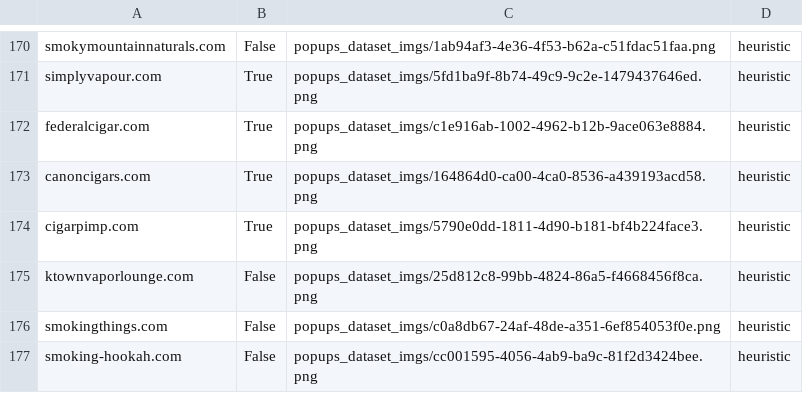
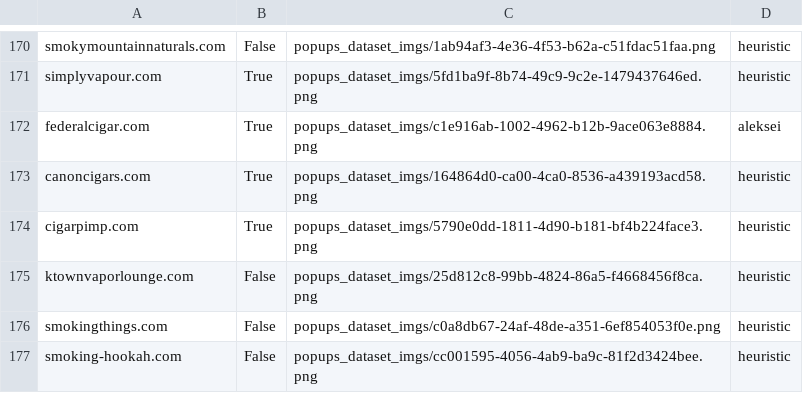
Before and after one commit to soft-top-notch/Automation-Shop, a CSV file: resources/popups_dataset.csv, drawn as a sheet; only a part is shown, gaps mark what is left out.

```diff
--- a/resources/popups_dataset.csv
+++ b/resources/popups_dataset.csv
@@ -171,3 +171,3 @@ smokymountainnaturals.com	False	popups_dataset_imgs/1ab94af3-4e36-4f53-b62a-c51f
 simplyvapour.com	True	popups_dataset_imgs/5fd1ba9f-8b74-49c9-9c2e-1479437646ed.png	heuristic
-federalcigar.com	True	popups_dataset_imgs/c1e916ab-1002-4962-b12b-9ace063e8884.png	heuristic
+federalcigar.com	True	popups_dataset_imgs/c1e916ab-1002-4962-b12b-9ace063e8884.png	aleksei
 canoncigars.com	True	popups_dataset_imgs/164864d0-ca00-4ca0-8536-a439193acd58.png	heuristic
```
Also changed, not shown: 4 other files.
